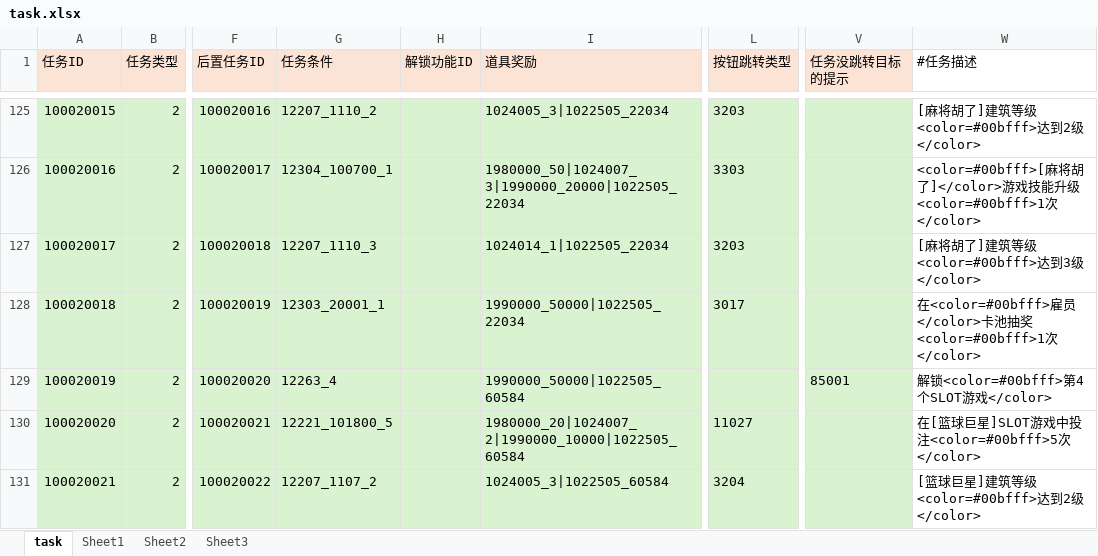
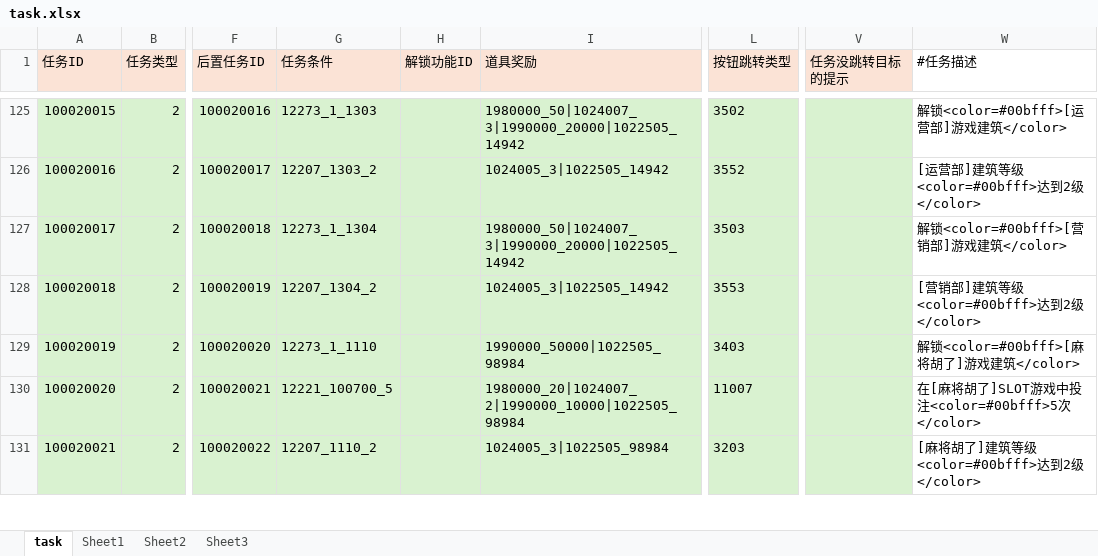
Before and after one commit to yanhailong/jjj_server, an Excel workbook: hall/resources/sample/task.xlsx, sheet task, drawn as a sheet; only a part is shown, gaps mark what is left out; values as stored, in another font and other column widths than the file's, no borders; conditional formats not drawn; the diff covers the shown part only; the diff names each change by its address in the sheet, - before the commit and + after, or states it on an @@ line.

```diff
--- a/hall/resources/sample/task.xlsx (sheet task)
+++ b/hall/resources/sample/task.xlsx (sheet task)
-G125 (任务条件): 12207_1110_2
+G125 (任务条件): 12273_1_1303
-I125 (道具奖励): 1024005_3|1022505_22034
+I125 (道具奖励): 1980000_50|1024007_3|1990000_20000|1022505_14942
-L125 (按钮跳转类型): 3203
+L125 (按钮跳转类型): 3502
-W125 (#任务描述): [麻将胡了]建筑等级<color=#00bfff>达到2级</color>
+W125 (#任务描述): 解锁<color=#00bfff>[运营部]游戏建筑</color>
-G126 (任务条件): 12304_100700_1
+G126 (任务条件): 12207_1303_2
-I126 (道具奖励): 1980000_50|1024007_3|1990000_20000|1022505_22034
+I126 (道具奖励): 1024005_3|1022505_14942
-L126 (按钮跳转类型): 3303
+L126 (按钮跳转类型): 3552
-W126 (#任务描述): <color=#00bfff>[麻将胡了]</color>游戏技能升级<color=#00bfff>1次</color>
+W126 (#任务描述): [运营部]建筑等级<color=#00bfff>达到2级</color>
-G127 (任务条件): 12207_1110_3
+G127 (任务条件): 12273_1_1304
-I127 (道具奖励): 1024014_1|1022505_22034
+I127 (道具奖励): 1980000_50|1024007_3|1990000_20000|1022505_14942
-L127 (按钮跳转类型): 3203
+L127 (按钮跳转类型): 3503
-W127 (#任务描述): [麻将胡了]建筑等级<color=#00bfff>达到3级</color>
+W127 (#任务描述): 解锁<color=#00bfff>[营销部]游戏建筑</color>
-G128 (任务条件): 12303_20001_1
+G128 (任务条件): 12207_1304_2
-I128 (道具奖励): 1990000_50000|1022505_22034
+I128 (道具奖励): 1024005_3|1022505_14942
-L128 (按钮跳转类型): 3017
+L128 (按钮跳转类型): 3553
-W128 (#任务描述): 在<color=#00bfff>雇员</color>卡池抽奖<color=#00bfff>1次</color>
+W128 (#任务描述): [营销部]建筑等级<color=#00bfff>达到2级</color>
-G129 (任务条件): 12263_4
+G129 (任务条件): 12273_1_1110
-I129 (道具奖励): 1990000_50000|1022505_60584
+I129 (道具奖励): 1990000_50000|1022505_98984
-L129 (按钮跳转类型): (empty)
+L129 (按钮跳转类型): 3403
-V129 (任务没跳转目标的提示): 85001
+V129 (任务没跳转目标的提示): (empty)
-W129 (#任务描述): 解锁<color=#00bfff>第4个SLOT游戏</color>
+W129 (#任务描述): 解锁<color=#00bfff>[麻将胡了]游戏建筑</color>
-G130 (任务条件): 12221_101800_5
+G130 (任务条件): 12221_100700_5
-I130 (道具奖励): 1980000_20|1024007_2|1990000_10000|1022505_60584
+I130 (道具奖励): 1980000_20|1024007_2|1990000_10000|1022505_98984
-L130 (按钮跳转类型): 11027
+L130 (按钮跳转类型): 11007
-W130 (#任务描述): 在[篮球巨星]SLOT游戏中投注<color=#00bfff>5次</color>
+W130 (#任务描述): 在[麻将胡了]SLOT游戏中投注<color=#00bfff>5次</color>
-G131 (任务条件): 12207_1107_2
+G131 (任务条件): 12207_1110_2
-I131 (道具奖励): 1024005_3|1022505_60584
+I131 (道具奖励): 1024005_3|1022505_98984
-L131 (按钮跳转类型): 3204
+L131 (按钮跳转类型): 3203
-W131 (#任务描述): [篮球巨星]建筑等级<color=#00bfff>达到2级</color>
+W131 (#任务描述): [麻将胡了]建筑等级<color=#00bfff>达到2级</color>
```
Also changed, not shown: 6 added rows and 956 edited cells elsewhere in this sheet, formulas that keep their value, hall/resources/sample/SeasonGem.xlsx, ploy/resources/sample/task.xlsx, 6 other files.
